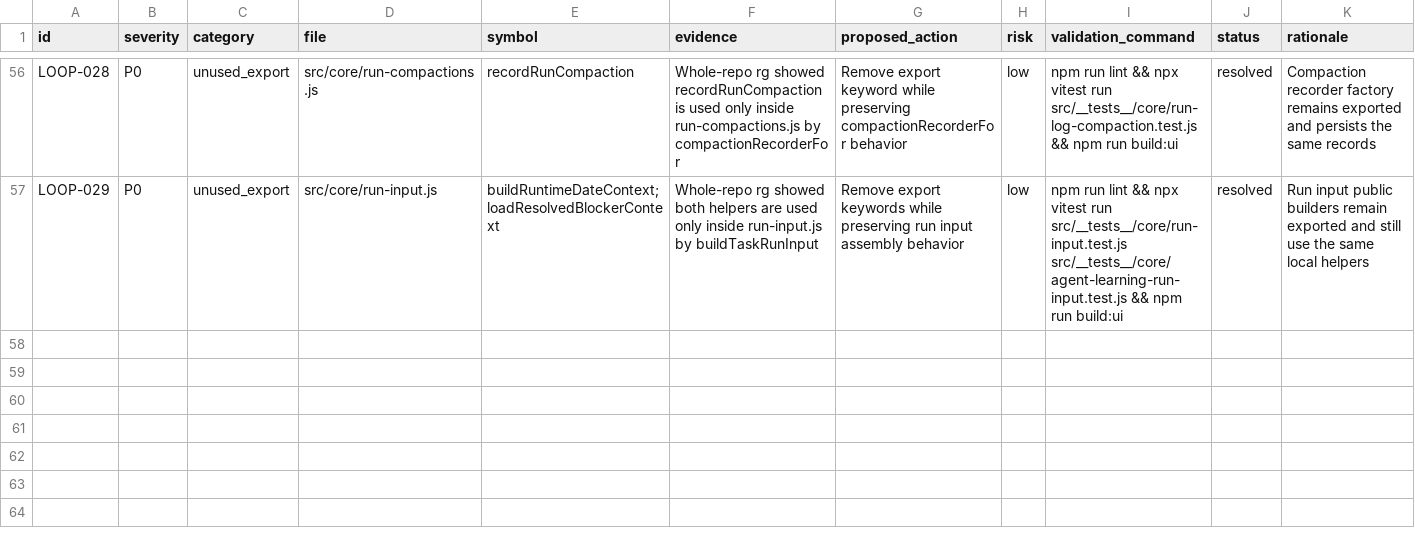
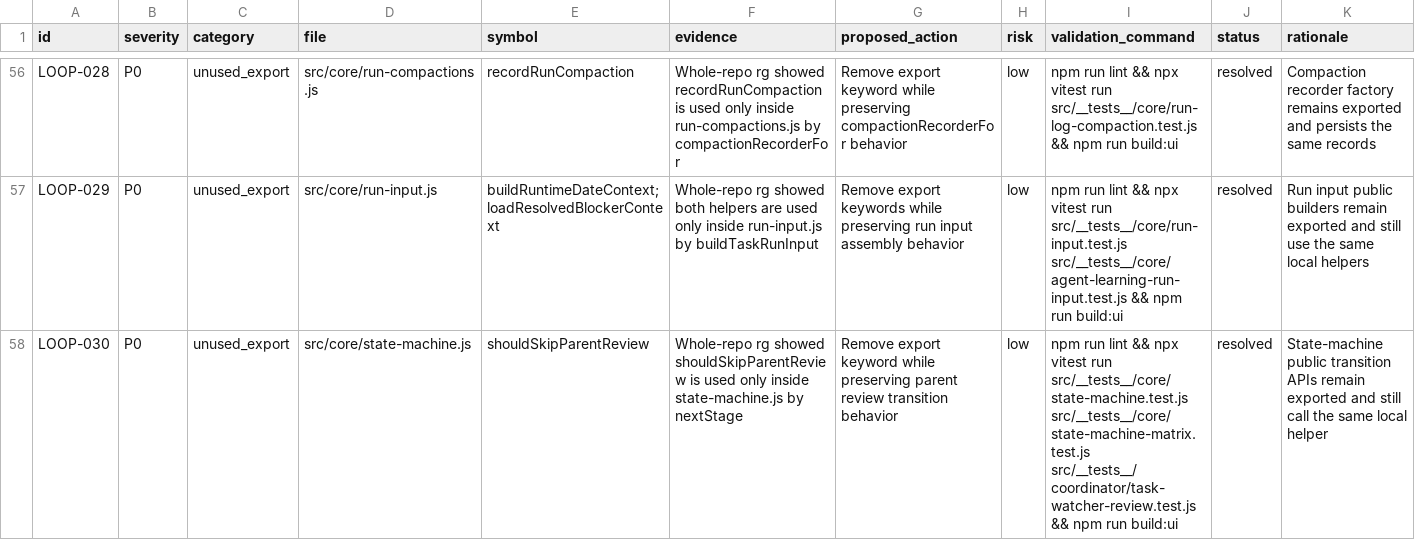
Before and after one commit to robertsreberski/worklab, a CSV file: .cleanup/CLEANUP_INVENTORY.csv, drawn as a sheet; only a part is shown, gaps mark what is left out; the diff names each change by its address in the sheet, - before the commit and + after, or states it on an @@ line.

Commit message:
Internalize parent review skip helper

```diff
--- a/.cleanup/CLEANUP_INVENTORY.csv
+++ b/.cleanup/CLEANUP_INVENTORY.csv
+row 58: LOOP-030 | P0 | unused_export | src/core/state-machine.js | shouldSkipParentReview | Whole-repo rg showed shouldSkipParentReview is used only inside state-machine.js by nextStage | Remove export keyword while preserving parent review transition behavior | low | npm run lint && npx vitest run src/__tests__/core/state-machine.test.js src/__tests__/core/state-machine-matrix.test.js src/__tests__/coordinator/task-watcher-review.test.js && npm run build:ui | resolved | State-machine public transition APIs remain exported and still call the same local helper
```
Also changed, not shown: 1 other file.
